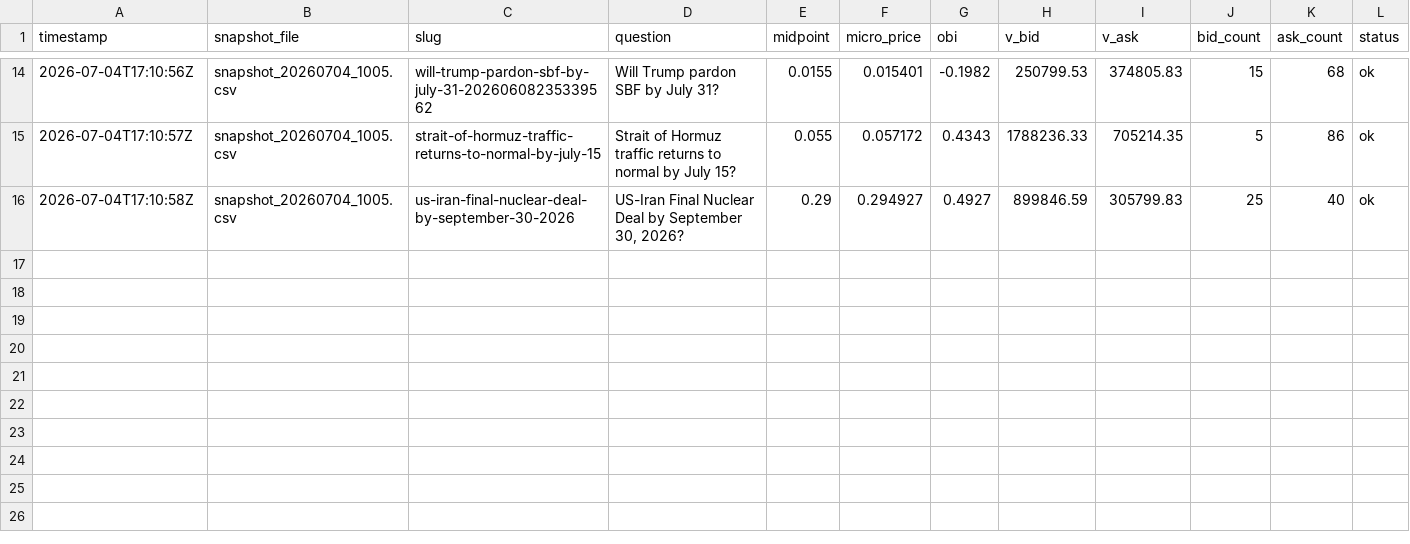
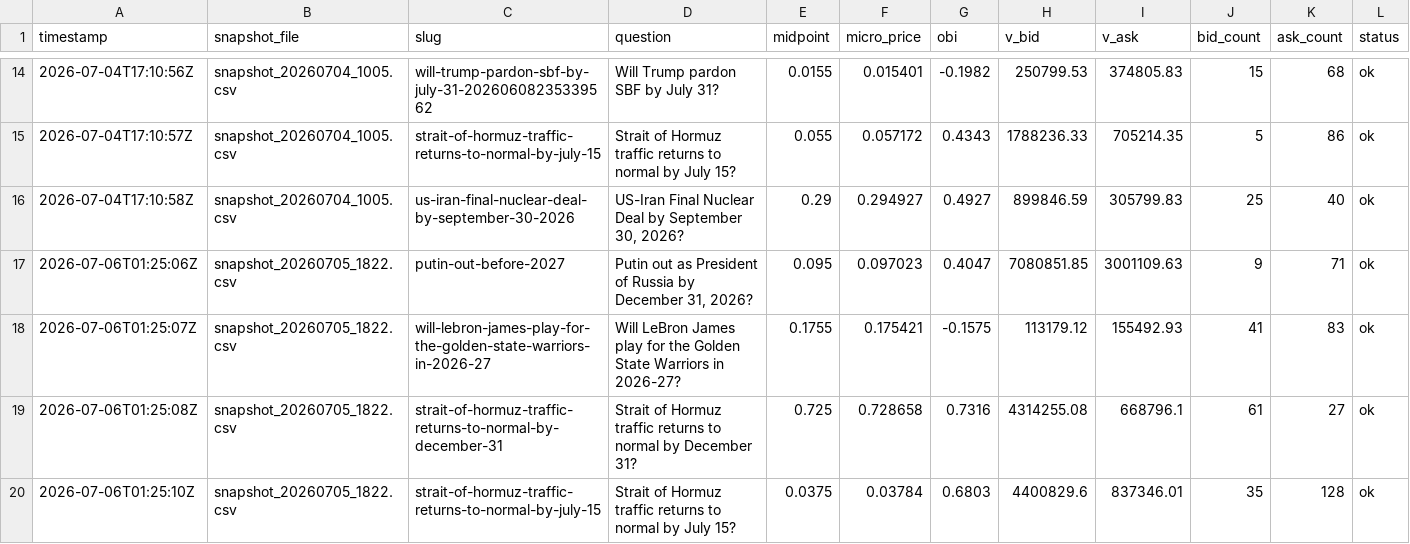
Before and after one commit to LIQUIDSMC/Liquid-Research, a CSV file: data/program_b/obi_log.csv, drawn as a sheet; only a part is shown, gaps mark what is left out.

```diff
--- a/data/program_b/obi_log.csv
+++ b/data/program_b/obi_log.csv
@@ -16 +16,5 @@ timestamp,snapshot_file,slug,question,midpoint,micro_price,obi,v_bid,v_ask,bid_c
 2026-07-04T17:10:58Z,snapshot_20260704_1005.csv,us-iran-final-nuclear-deal-by-september-30-2026,"US-Iran Final Nuclear Deal by September 30, 2026?",0.29,0.294927,0.4927,899846.59,305799.83,25,40,ok
+2026-07-06T01:25:06Z,snapshot_20260705_1822.csv,putin-out-before-2027,"Putin out as President of Russia by December 31, 2026?",0.095,0.097023,0.4047,7080851.85,3001109.63,9,71,ok
+2026-07-06T01:25:07Z,snapshot_20260705_1822.csv,will-lebron-james-play-for-the-golden-state-warriors-in-2026-27,Will LeBron James play for the Golden State Warriors in 2026-27?,0.1755,0.175421,-0.1575,113179.12,155492.93,41,83,ok
+2026-07-06T01:25:08Z,snapshot_20260705_1822.csv,strait-of-hormuz-traffic-returns-to-normal-by-december-31,Strait of Hormuz traffic returns to normal by December 31?,0.725,0.728658,0.7316,4314255.08,668796.1,61,27,ok
+2026-07-06T01:25:10Z,snapshot_20260705_1822.csv,strait-of-hormuz-traffic-returns-to-normal-by-july-15,Strait of Hormuz traffic returns to normal by July 15?,0.0375,0.03784,0.6803,4400829.6,837346.01,35,128,ok
```
Also changed, not shown: data/program_b/near_book_depth_log.csv, 3 other files.
